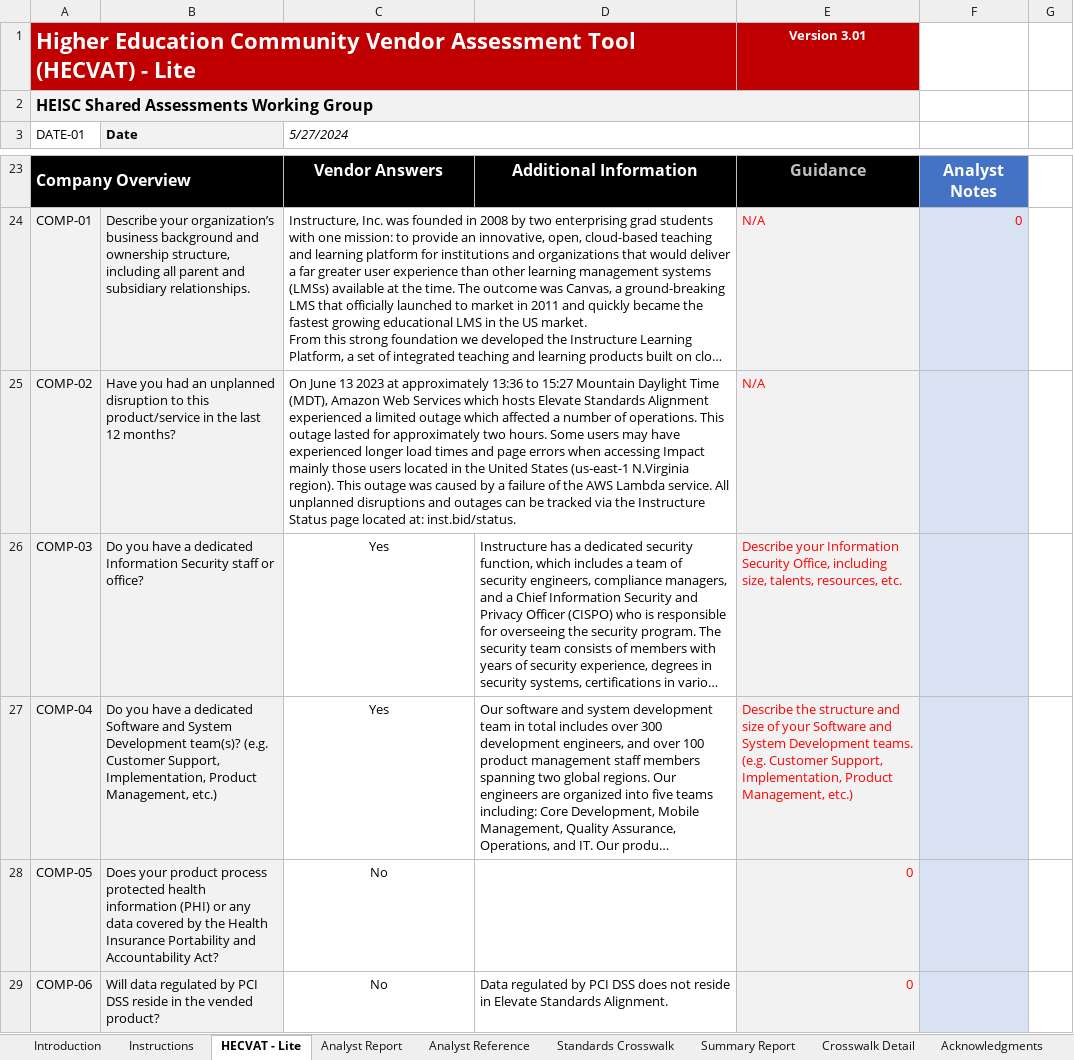
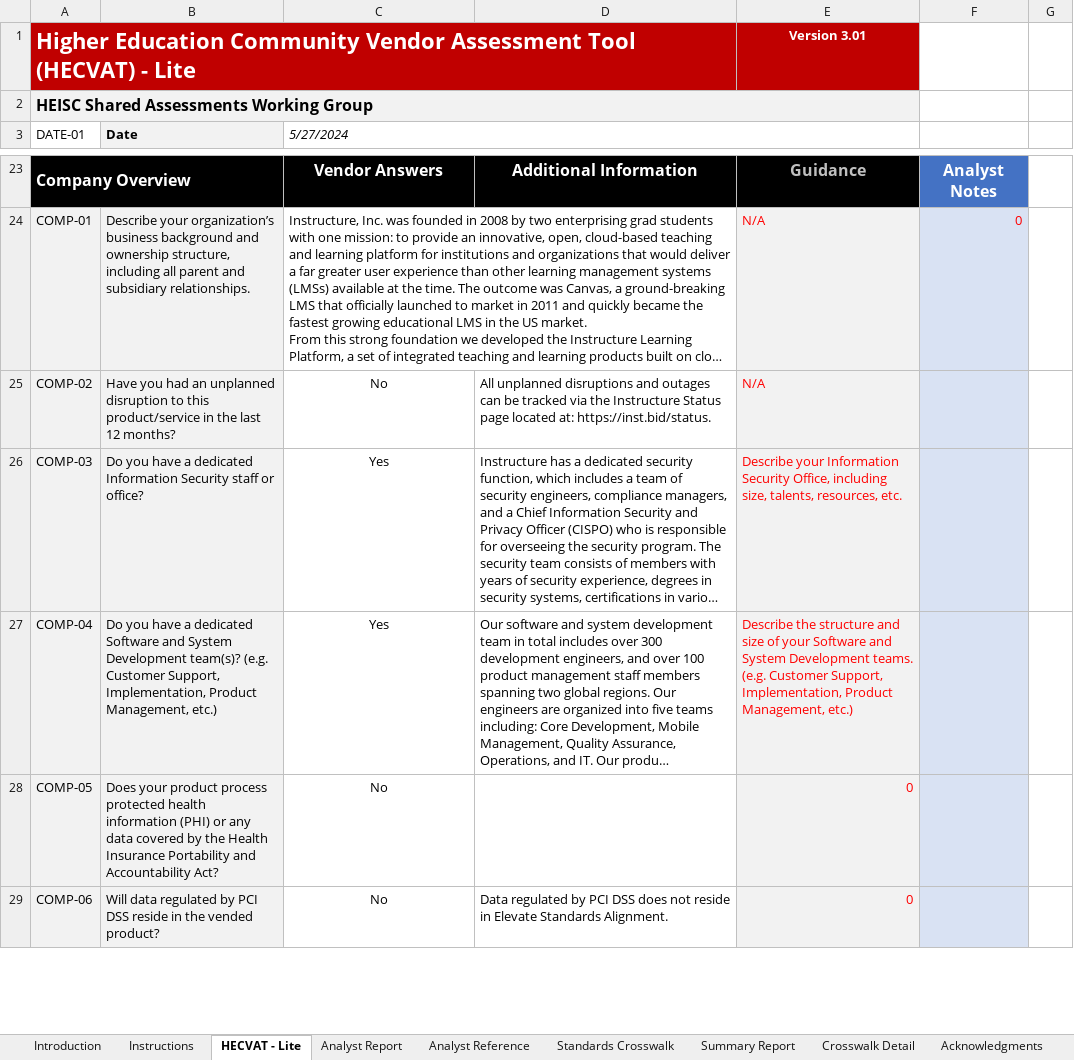
Before and after one commit to instructure/instructure-compliance-packages, an Excel workbook: Elevate Standards Alignment/Elevate Standards Alignment HECVAT Lite.xlsx, sheet HECVAT - Lite, drawn as a sheet; only a part is shown, gaps mark what is left out; long unchanged cells end in …; values as stored, in another font and other column widths than the file's, no borders; conditional formats not drawn; the diff names each change by its address in the sheet, - before the commit and + after, or states it on an @@ line.

Commit message:
AWS Outage Fix

```diff
--- a/Elevate Standards Alignment/Elevate Standards Alignment HECVAT Lite.xlsx (sheet HECVAT - Lite)
+++ b/Elevate Standards Alignment/Elevate Standards Alignment HECVAT Lite.xlsx (sheet HECVAT - Lite)
-C25 (5/27/2024): On June 13 2023 at approximately 13:36 to 15:27 Mountain Daylight Time (MDT), Amazon Web Services which hosts Elevate Standards Alignment experienced a limited outage which affected a number of operations. This outage lasted for approximately two hours. Some users may have experienced longer load times and page errors when accessing Impact mainly those users located in the United States (us-east-1 N.Virginia region). This outage was caused by a failure of the AWS Lambda service. All unplanned disruptions and outages can be tracked via the Instructure Status page located at: inst.bid/status.
+C25 (5/27/2024): No
-C25 alignment: left
+C25 alignment: center
-C25:D25 merged
-D25: (empty)
+D25: All unplanned disruptions and outages can be tracked via the Instructure Status page located at: https://inst.bid/status.
```
Also changed, not shown: sheet Analyst Report.
